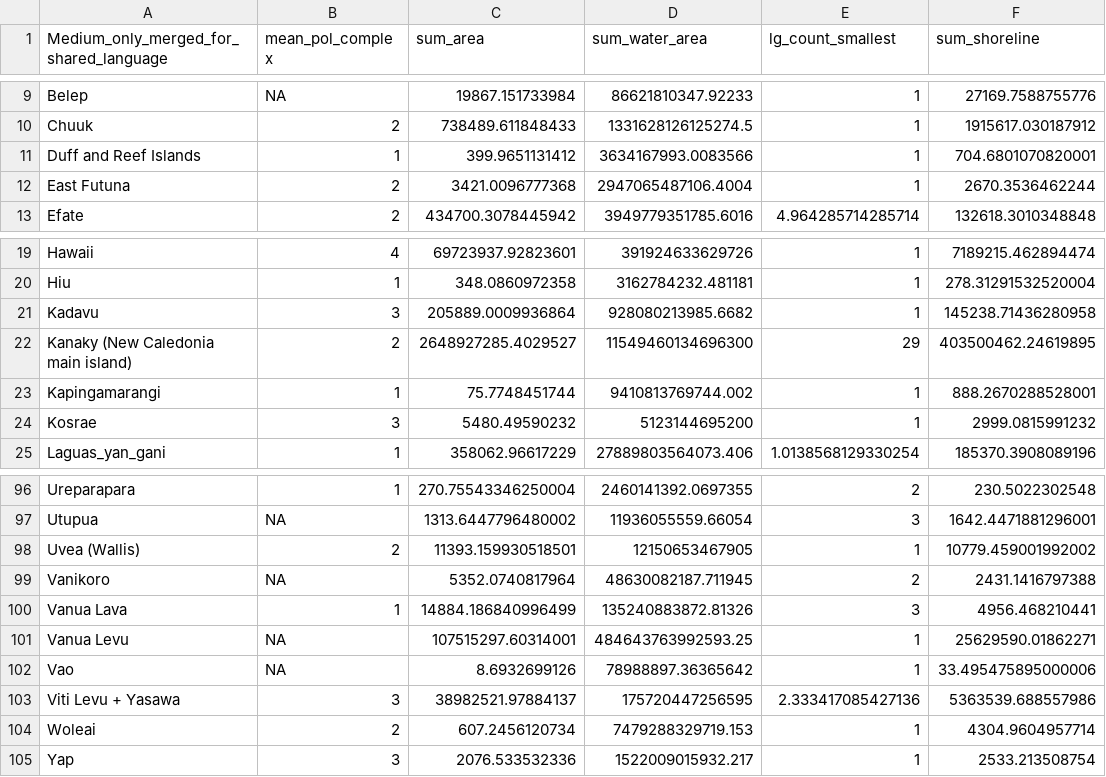
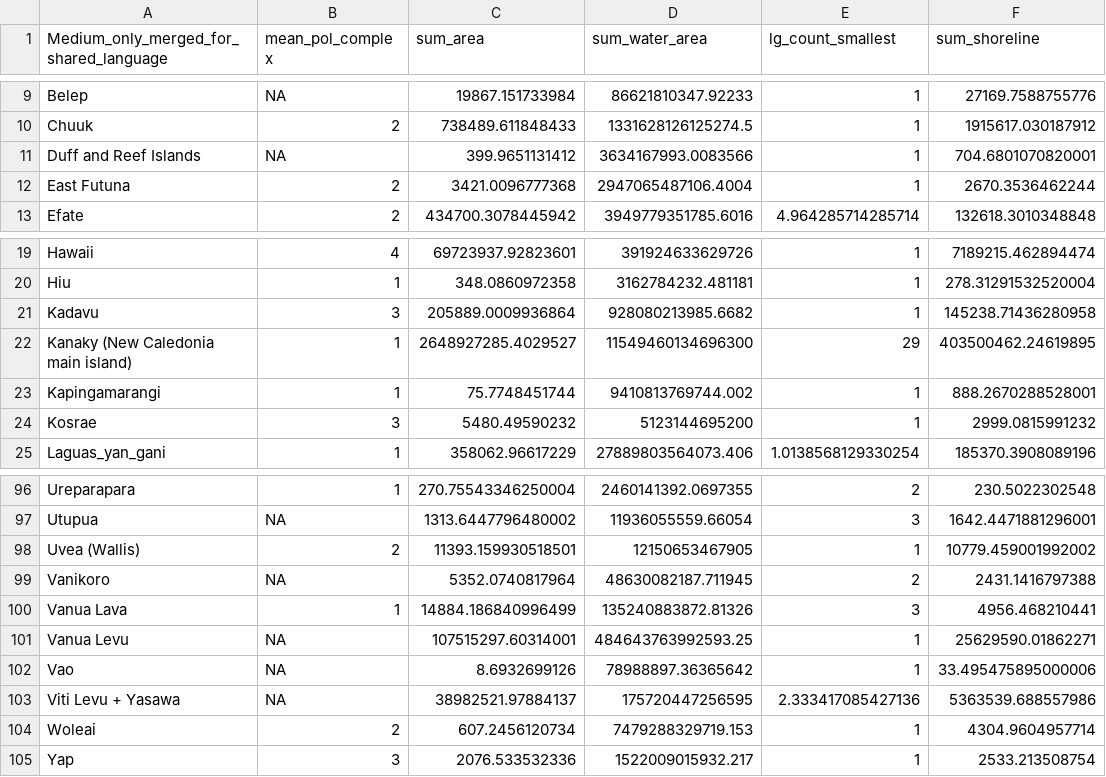
Before and after one commit to HedvigS/predicting_number_lgs_in_remote_oceania, a TSV file: code/output/processed_data/RO_Hedvig_aggregate_medium_island.tsv, drawn as a sheet; only a part is shown, gaps mark what is left out; the diff names each change by its address in the sheet, - before the commit and + after, or states it on an @@ line.

```diff
--- a/code/output/processed_data/RO_Hedvig_aggregate_medium_island.tsv
+++ b/code/output/processed_data/RO_Hedvig_aggregate_medium_island.tsv
-B11 (mean_pol_complex): 1
+B11 (mean_pol_complex): NA
-B22 (mean_pol_complex): 2
+B22 (mean_pol_complex): 1
-B103 (mean_pol_complex): 3
+B103 (mean_pol_complex): NA
```
Also changed, not shown: code/output/processed_data/RO_Hedvig_aggregate_marck_group.tsv, code/output/processed_data/RO_Hedvig_aggregate_marck_group_scaled.tsv, 9 other files.
